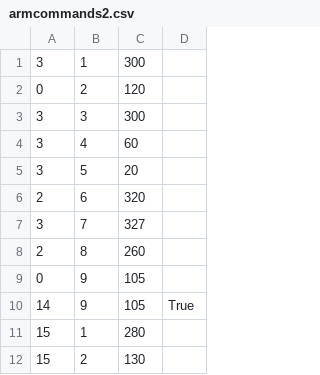
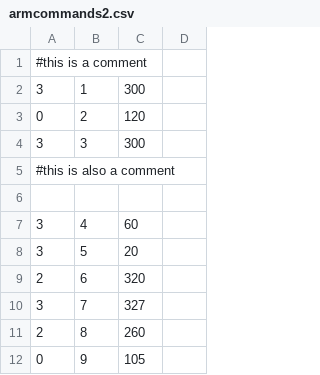
Before and after one commit to sundstl1/Y2-robot-arm, a CSV file: src/armcommands2.csv, drawn as a sheet; only a part is shown; the shorter side is filled out with more unchanged rows.

Commit message:
final code cleanup, adding comment support to command files

```diff
--- a/src/armcommands2.csv
+++ b/src/armcommands2.csv
@@ -1 +1,2 @@
+#this is a comment
 3;1;300
@@ -3,2 +4,4 @@
 3;3;300
+#this is also a comment
+
 3;4;60
```
Also changed, not shown: 9 other files.
